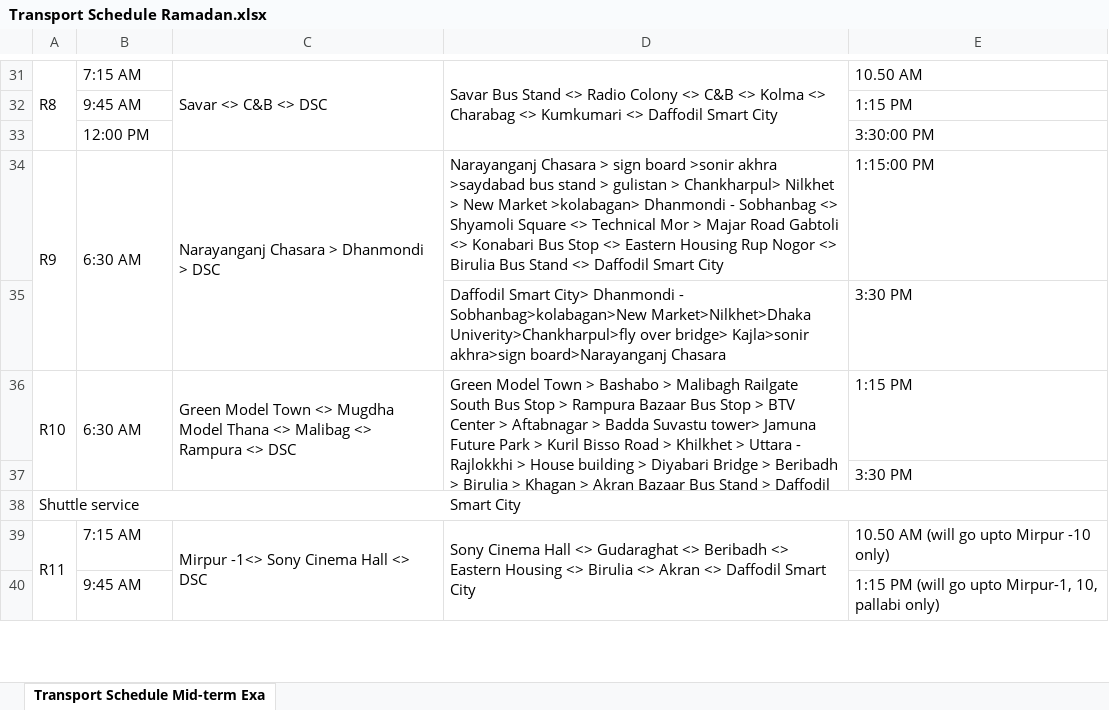
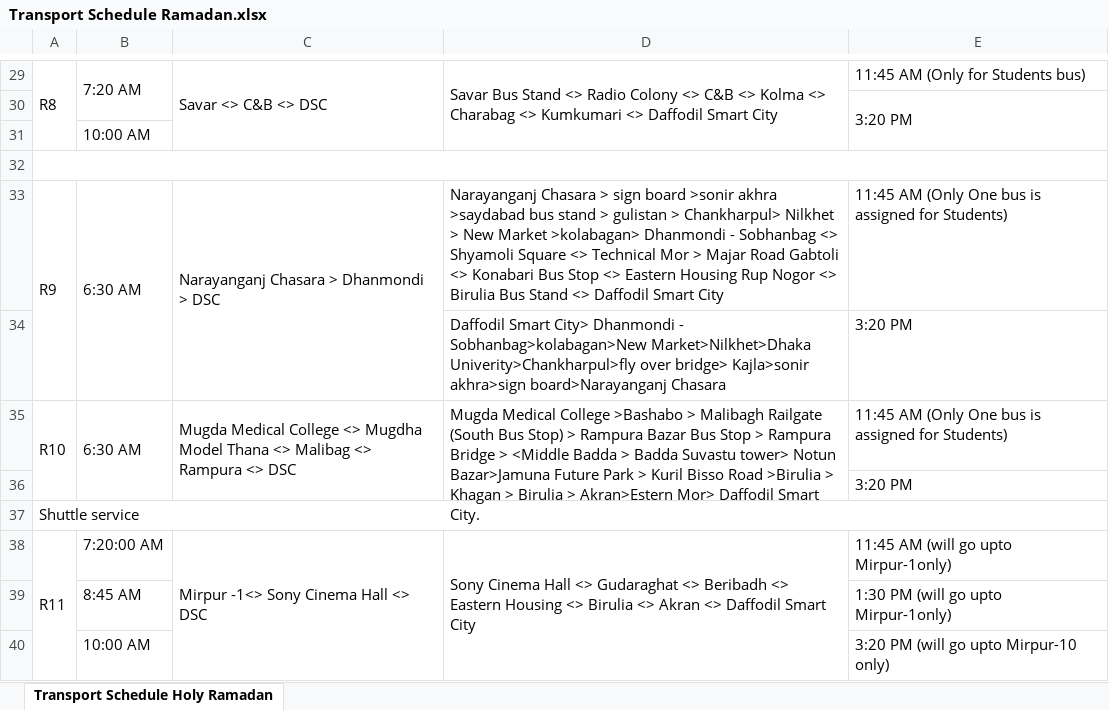
Before and after one commit to Slightsmile/DIU-Transport, an Excel workbook: Transport Schedule Ramadan.xlsx, sheet Transport Schedule Holy Ramadan, drawn as a sheet; only a part is shown, gaps mark what is left out; values as stored, in another font and other column widths than the file's, no cell formats; charts and pictures not drawn; removed rows and columns are numbered as before the commit, all else as after; the diff covers the shown part only; the diff names each change by its address in the sheet, - before the commit and + after, or states it on an @@ line.

Commit message:
ramadan schedule update

```diff
--- a/Transport Schedule Ramadan.xlsx (sheet Transport Schedule Holy Ramadan)
+++ b/Transport Schedule Ramadan.xlsx (sheet Transport Schedule Holy Ramadan)
-sheet tab: Transport Schedule Mid-term Exa
+sheet tab: Transport Schedule Holy Ramadan
-A31:A33 merged
+A29:A31 merged
-B29: 7:15 AM
+B29: 7:20 AM
+B29:B30 merged
-C31:C33 merged
+C29:C31 merged
-D31:D33 merged
+D29:D31 merged
-E29: 10.50 AM
+E29: 11:45 AM (Only for Students bus)
-row 32:  | 9:45 AM |  |  | 1:15 PM
+row 30:  |  |  |  | 3:20 PM
+row 31:  | 10:00 AM
+A32:E32 merged
-row 32:  | 12:00 PM |  |  | 3:30:00 PM
+row 32: (empty)
-E33: 1:15:00 PM
+E33: 11:45 AM (Only One bus is assigned for Students)
-E34: 3:30 PM
+E34: 3:20 PM
-C35: Green Model Town <> Mugdha…
+C35: Mugda Medical College <> Mugdha…
-D35: Green Model Town > Bashabo > Malibagh Railgate South Bus Stop > Rampura Bazaar Bus Stop > BTV Center > Aftabnagar > Badda Suvastu tower> Jamuna Future Park > Kuril Bisso Road > Khilkhet > Uttara - Rajlokkhi > House building > Diyabari Bridge > Beribadh > Birulia > Khagan > Akran Bazaar Bus Stand > Daffodil Smart City
+D35: Mugda Medical College >Bashabo > Malibagh Railgate (South Bus Stop) > Rampura Bazar Bus Stop > Rampura Bridge > <Middle Badda > Badda Suvastu tower> Notun Bazar>Jamuna Future Park > Kuril Bisso Road >Birulia > Khagan > Birulia > Akran>Estern Mor> Daffodil Smart City.
-E35: 1:15 PM
+E35: 11:45 AM (Only One bus is assigned for Students)
-E36: 3:30 PM
+E36: 3:20 PM
-A39:A41 merged
+A38:A40 merged
-B38: 7:15 AM
+B38: 7:20:00 AM
-C39:C41 merged
+C38:C40 merged
-D39:D41 merged
+D38:D40 merged
-E38: 10.50 AM (will go upto Mirpur -10 only)
+E38: 11:45 AM (will go upto Mirpur-1only)
-row 40:  | 9:45 AM |  |  | 1:15 PM (will go upto Mirpur-1, 10, pallabi only)
+row 39:  | 8:45 AM |  |  | 1:30 PM (will go upto Mirpur-1only)
+row 40:  | 10:00 AM |  |  | 3:20 PM (will go upto Mirpur-10 only)
```
Also changed, not shown: 27 added rows, 23 removed rows, 1 moved row, 27 edited cells and merged cells elsewhere in this sheet, cell formats.
